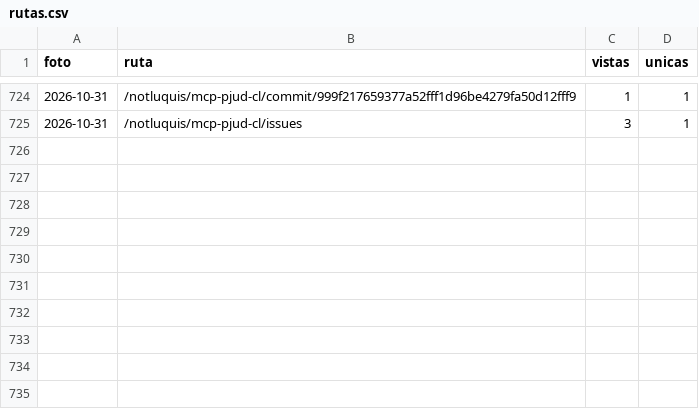
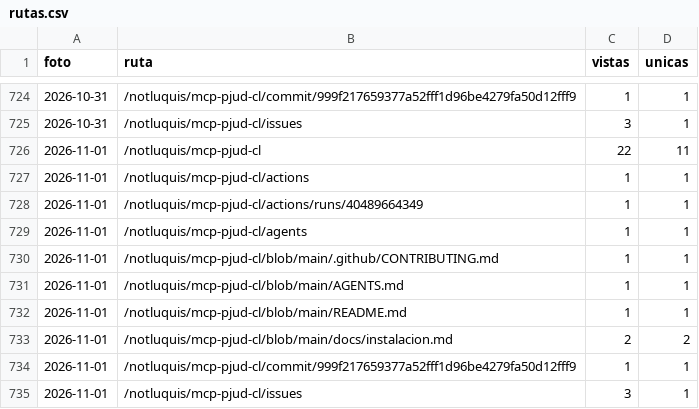
Before and after one commit to notluquis/mcp-pjud-cl, a CSV file: rutas.csv, drawn as a sheet; only a part is shown, gaps mark what is left out; the diff names each change by its address in the sheet, - before the commit and + after, or states it on an @@ line.

```diff
--- a/rutas.csv
+++ b/rutas.csv
+row 726: 2026-11-01 | /notluquis/mcp-pjud-cl | 22 | 11
+row 727: 2026-11-01 | /notluquis/mcp-pjud-cl/actions | 1 | 1
+row 728: 2026-11-01 | /notluquis/mcp-pjud-cl/actions/runs/40489664349 | 1 | 1
+row 729: 2026-11-01 | /notluquis/mcp-pjud-cl/agents | 1 | 1
+row 730: 2026-11-01 | /notluquis/mcp-pjud-cl/blob/main/.github/CONTRIBUTING.md | 1 | 1
+row 731: 2026-11-01 | /notluquis/mcp-pjud-cl/blob/main/AGENTS.md | 1 | 1
+row 732: 2026-11-01 | /notluquis/mcp-pjud-cl/blob/main/README.md | 1 | 1
+row 733: 2026-11-01 | /notluquis/mcp-pjud-cl/blob/main/docs/instalacion.md | 2 | 2
+row 734: 2026-11-01 | /notluquis/mcp-pjud-cl/commit/999f217659377a52fff1d96be4279fa50d12fff9 | 1 | 1
+row 735: 2026-11-01 | /notluquis/mcp-pjud-cl/issues | 3 | 1
```
Also changed, not shown: descargas.csv, popularidad.csv, 3 other files.
